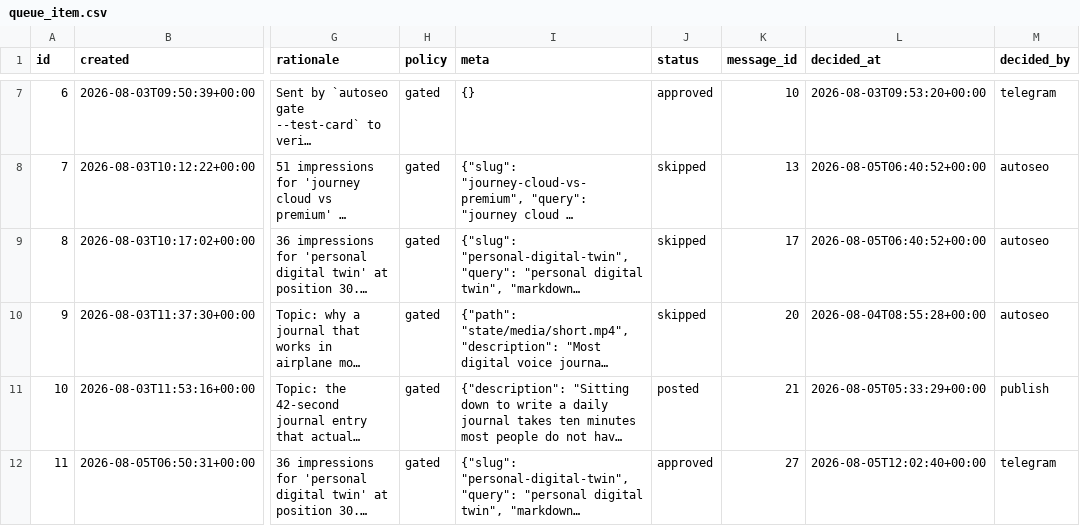
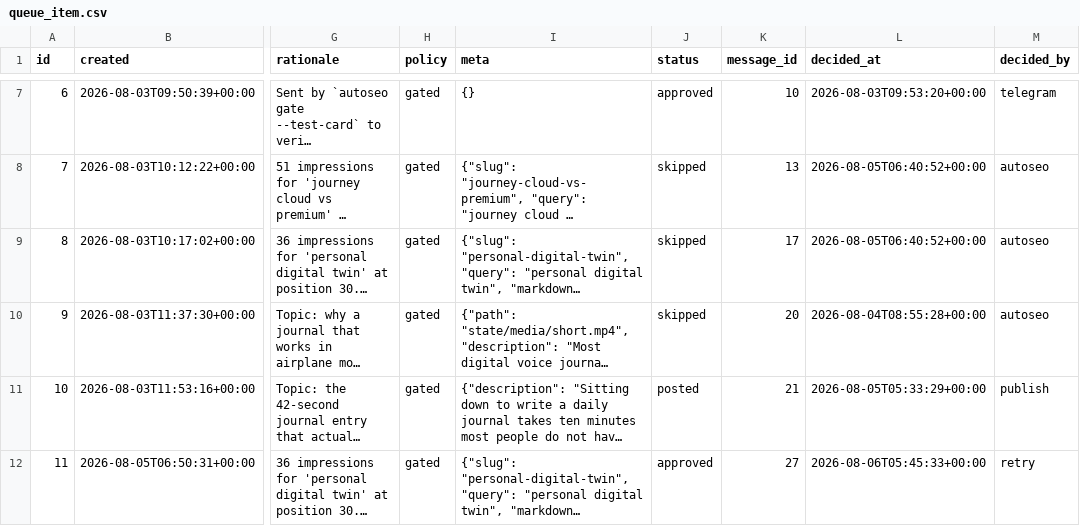
Before and after one commit to intrepidkarthi/autoseo, a CSV file: state/queue_item.csv, drawn as a sheet; only a part is shown, gaps mark what is left out; long unchanged cells end in …; the diff names each change by its address in the sheet, - before the commit and + after, or states it on an @@ line.

```diff
--- a/state/queue_item.csv
+++ b/state/queue_item.csv
-L12 (decided_at): 2026-08-05T12:02:40+00:00
+L12 (decided_at): 2026-08-06T05:45:33+00:00
-M12 (decided_by): telegram
+M12 (decided_by): retry
```
Also changed, not shown: state/run_log.csv.
